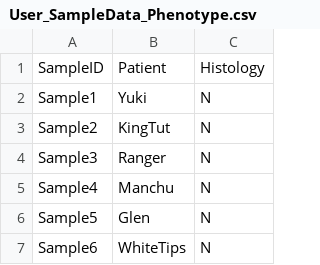
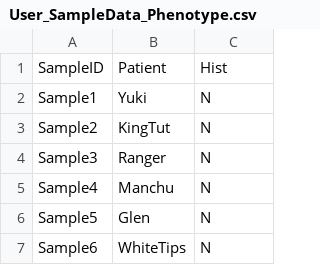
Before and after one commit to flatironinstitute/FREYA, a CSV file: notebooks/synthetic_data/User_SampleData_Phenotype.csv, drawn as a sheet; only a part is shown.

```diff
--- a/notebooks/synthetic_data/User_SampleData_Phenotype.csv
+++ b/notebooks/synthetic_data/User_SampleData_Phenotype.csv
@@ -1,2 +1,2 @@
-SampleID,Patient,Histology
+SampleID,Patient,Hist
 Sample1,Yuki,N
```
Also changed, not shown: 3 other files.
